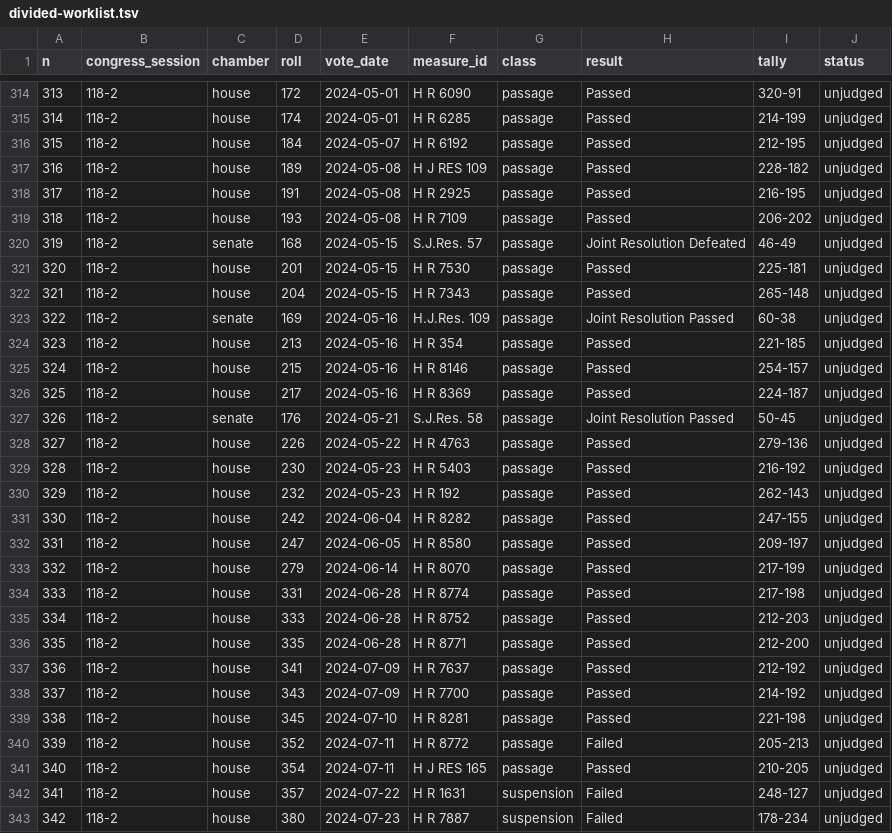
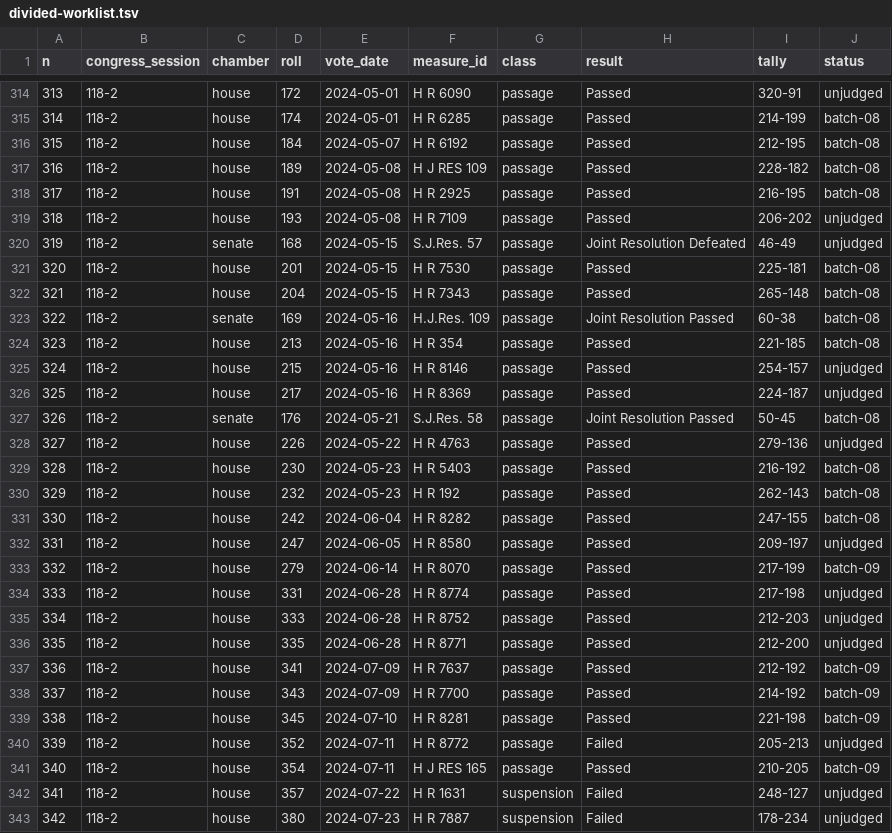
Before and after one commit to shu1513/voteapp, a TSV file: backend/evidence/rollcall/backfill-118-117/survey/divided-worklist.tsv, drawn as a sheet; only a part is shown, gaps mark what is left out; the diff covers the shown part only.

```diff
--- a/backend/evidence/rollcall/backfill-118-117/survey/divided-worklist.tsv
+++ b/backend/evidence/rollcall/backfill-118-117/survey/divided-worklist.tsv
@@ -314,21 +314,21 @@ n	congress_session	chamber	roll	vote_date	measure_id	class	result	tally	status
 313	118-2	house	172	2024-05-01	H R 6090	passage	Passed	320-91	unjudged
-314	118-2	house	174	2024-05-01	H R 6285	passage	Passed	214-199	unjudged
-315	118-2	house	184	2024-05-07	H R 6192	passage	Passed	212-195	unjudged
-316	118-2	house	189	2024-05-08	H J RES 109	passage	Passed	228-182	unjudged
-317	118-2	house	191	2024-05-08	H R 2925	passage	Passed	216-195	unjudged
+314	118-2	house	174	2024-05-01	H R 6285	passage	Passed	214-199	batch-08
+315	118-2	house	184	2024-05-07	H R 6192	passage	Passed	212-195	batch-08
+316	118-2	house	189	2024-05-08	H J RES 109	passage	Passed	228-182	batch-08
+317	118-2	house	191	2024-05-08	H R 2925	passage	Passed	216-195	batch-08
 318	118-2	house	193	2024-05-08	H R 7109	passage	Passed	206-202	unjudged
 319	118-2	senate	168	2024-05-15	S.J.Res. 57	passage	Joint Resolution Defeated	46-49	unjudged
-320	118-2	house	201	2024-05-15	H R 7530	passage	Passed	225-181	unjudged
-321	118-2	house	204	2024-05-15	H R 7343	passage	Passed	265-148	unjudged
-322	118-2	senate	169	2024-05-16	H.J.Res. 109	passage	Joint Resolution Passed	60-38	unjudged
-323	118-2	house	213	2024-05-16	H R 354	passage	Passed	221-185	unjudged
+320	118-2	house	201	2024-05-15	H R 7530	passage	Passed	225-181	batch-08
+321	118-2	house	204	2024-05-15	H R 7343	passage	Passed	265-148	batch-08
+322	118-2	senate	169	2024-05-16	H.J.Res. 109	passage	Joint Resolution Passed	60-38	batch-08
+323	118-2	house	213	2024-05-16	H R 354	passage	Passed	221-185	batch-08
 324	118-2	house	215	2024-05-16	H R 8146	passage	Passed	254-157	unjudged
 325	118-2	house	217	2024-05-16	H R 8369	passage	Passed	224-187	unjudged
-326	118-2	senate	176	2024-05-21	S.J.Res. 58	passage	Joint Resolution Passed	50-45	unjudged
+326	118-2	senate	176	2024-05-21	S.J.Res. 58	passage	Joint Resolution Passed	50-45	batch-08
 327	118-2	house	226	2024-05-22	H R 4763	passage	Passed	279-136	unjudged
-328	118-2	house	230	2024-05-23	H R 5403	passage	Passed	216-192	unjudged
-329	118-2	house	232	2024-05-23	H R 192	passage	Passed	262-143	unjudged
-330	118-2	house	242	2024-06-04	H R 8282	passage	Passed	247-155	unjudged
+328	118-2	house	230	2024-05-23	H R 5403	passage	Passed	216-192	batch-08
+329	118-2	house	232	2024-05-23	H R 192	passage	Passed	262-143	batch-08
+330	118-2	house	242	2024-06-04	H R 8282	passage	Passed	247-155	batch-08
 331	118-2	house	247	2024-06-05	H R 8580	passage	Passed	209-197	unjudged
-332	118-2	house	279	2024-06-14	H R 8070	passage	Passed	217-199	unjudged
+332	118-2	house	279	2024-06-14	H R 8070	passage	Passed	217-199	batch-09
 333	118-2	house	331	2024-06-28	H R 8774	passage	Passed	217-198	unjudged
@@ -336,7 +336,7 @@ n	congress_session	chamber	roll	vote_date	measure_id	class	result	tally	status
 335	118-2	house	335	2024-06-28	H R 8771	passage	Passed	212-200	unjudged
-336	118-2	house	341	2024-07-09	H R 7637	passage	Passed	212-192	unjudged
-337	118-2	house	343	2024-07-09	H R 7700	passage	Passed	214-192	unjudged
-338	118-2	house	345	2024-07-10	H R 8281	passage	Passed	221-198	unjudged
+336	118-2	house	341	2024-07-09	H R 7637	passage	Passed	212-192	batch-09
+337	118-2	house	343	2024-07-09	H R 7700	passage	Passed	214-192	batch-09
+338	118-2	house	345	2024-07-10	H R 8281	passage	Passed	221-198	batch-09
 339	118-2	house	352	2024-07-11	H R 8772	passage	Failed	205-213	unjudged
-340	118-2	house	354	2024-07-11	H J RES 165	passage	Passed	210-205	unjudged
+340	118-2	house	354	2024-07-11	H J RES 165	passage	Passed	210-205	batch-09
 341	118-2	house	357	2024-07-22	H R 1631	suspension	Failed	248-127	unjudged
```
Also changed, not shown: 23 edited cells elsewhere in this file, 17 other files.
